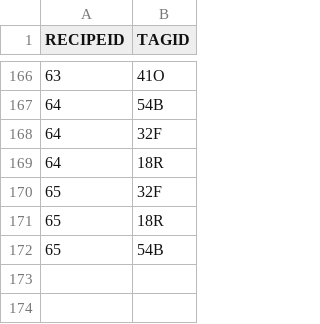
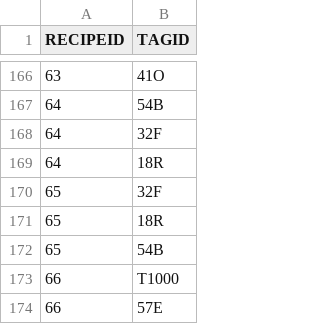
Before and after one commit to m-and-m/RecipeIndexFinder, a CSV file: csv_data/recipeTag.csv, drawn as a sheet; only a part is shown, gaps mark what is left out.

```diff
--- a/csv_data/recipeTag.csv
+++ b/csv_data/recipeTag.csv
@@ -172 +172,3 @@ RECIPEID,TAGID
 65,54B
+66,T1000
+66,57E
```
Also changed, not shown: csv_data/tag.csv, 9 other files.
